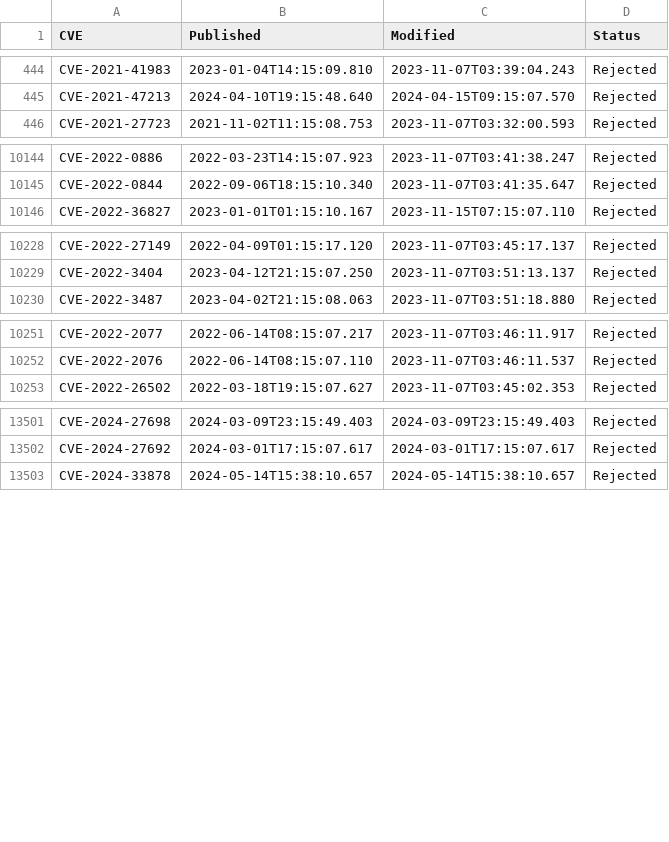
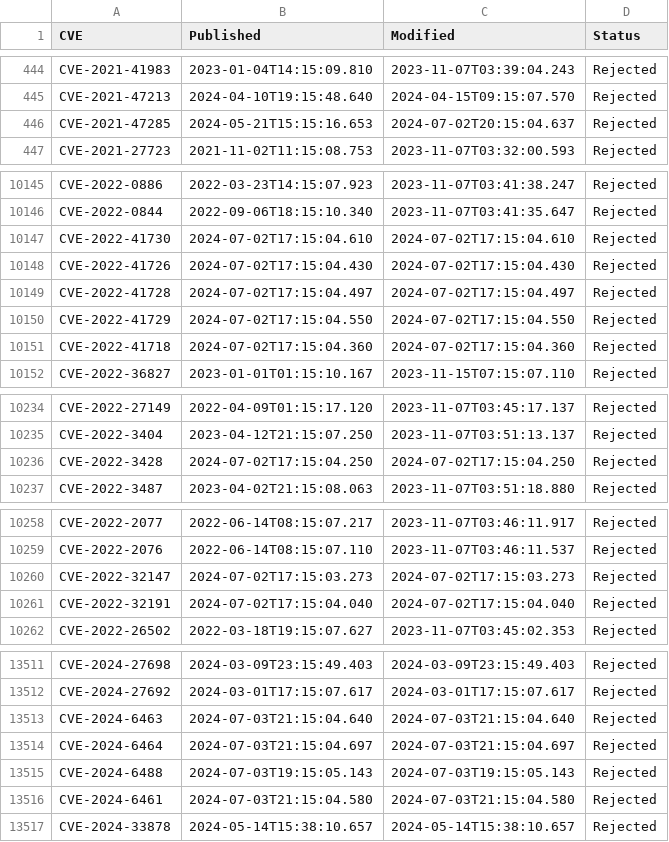
Before and after one commit to todb-cisa/vulnrichment, a CSV file: nvd-count/nvd-rejected.csv, drawn as a sheet; only a part is shown, gaps mark what is left out; the diff covers the shown part only; the diff names each change by its address in the sheet, - before the commit and + after, or states it on an @@ line.

```diff
--- a/nvd-count/nvd-rejected.csv
+++ b/nvd-count/nvd-rejected.csv
+row 446: CVE-2021-47285 | 2024-05-21T15:15:16.653 | 2024-07-02T20:15:04.637 | Rejected
+row 10147: CVE-2022-41730 | 2024-07-02T17:15:04.610 | 2024-07-02T17:15:04.610 | Rejected
+row 10148: CVE-2022-41726 | 2024-07-02T17:15:04.430 | 2024-07-02T17:15:04.430 | Rejected
+row 10149: CVE-2022-41728 | 2024-07-02T17:15:04.497 | 2024-07-02T17:15:04.497 | Rejected
+row 10150: CVE-2022-41729 | 2024-07-02T17:15:04.550 | 2024-07-02T17:15:04.550 | Rejected
+row 10151: CVE-2022-41718 | 2024-07-02T17:15:04.360 | 2024-07-02T17:15:04.360 | Rejected
+row 10236: CVE-2022-3428 | 2024-07-02T17:15:04.250 | 2024-07-02T17:15:04.250 | Rejected
+row 10260: CVE-2022-32147 | 2024-07-02T17:15:03.273 | 2024-07-02T17:15:03.273 | Rejected
+row 10261: CVE-2022-32191 | 2024-07-02T17:15:04.040 | 2024-07-02T17:15:04.040 | Rejected
+row 13513: CVE-2024-6463 | 2024-07-03T21:15:04.640 | 2024-07-03T21:15:04.640 | Rejected
+row 13514: CVE-2024-6464 | 2024-07-03T21:15:04.697 | 2024-07-03T21:15:04.697 | Rejected
+row 13515: CVE-2024-6488 | 2024-07-03T19:15:05.143 | 2024-07-03T19:15:05.143 | Rejected
+row 13516: CVE-2024-6461 | 2024-07-03T21:15:04.580 | 2024-07-03T21:15:04.580 | Rejected
```
Also changed, not shown: 4 added rows elsewhere in this file, nvd-count/daily-stats.csv, 7 other files.
